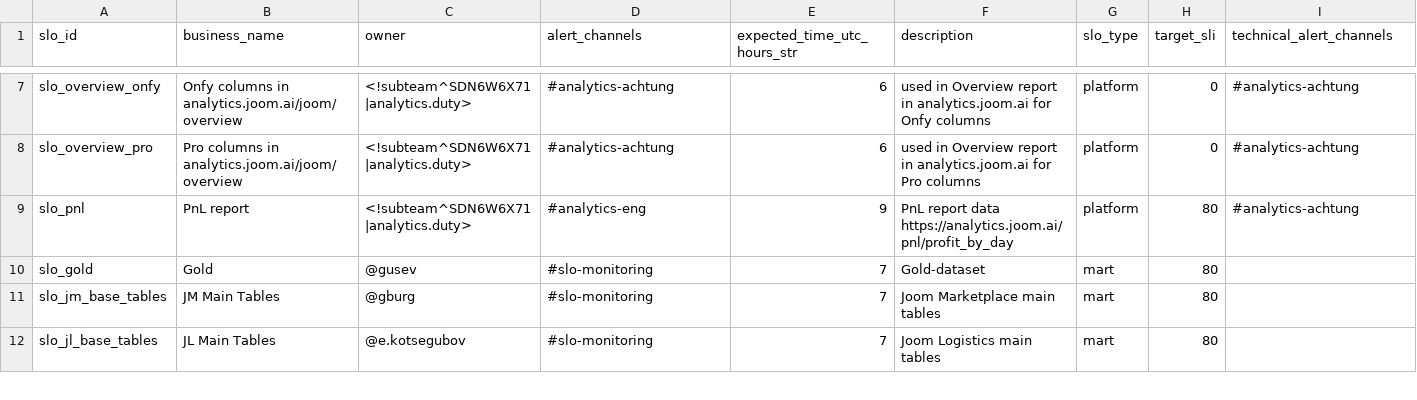
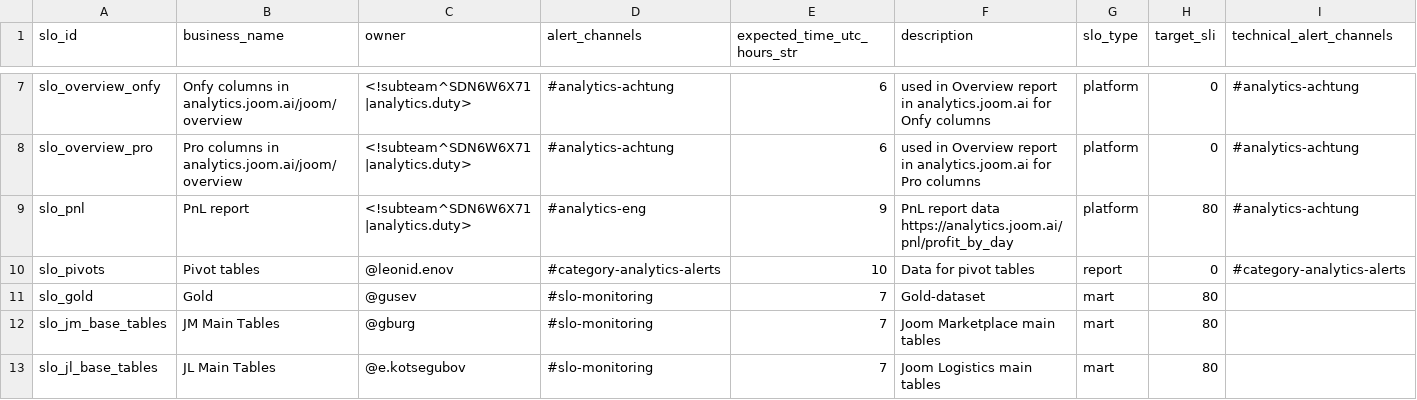
Before and after one commit to david-but-its-daweed/dbt-spark-models, a CSV file: analytics/dbt/seeds/slo_details_seed.csv, drawn as a sheet; only a part is shown, gaps mark what is left out; the diff names each change by its address in the sheet, - before the commit and + after, or states it on an @@ line.

Commit message:
pivot tables SLO restored (#18064)
Co-authored-by: Leonid Enov <leonid.enov@leonid.enov-osx>

```diff
--- a/analytics/dbt/seeds/slo_details_seed.csv
+++ b/analytics/dbt/seeds/slo_details_seed.csv
+row 10: slo_pivots | Pivot tables | @leonid.enov | #category-analytics-alerts | 10 | Data for pivot tables | report | 0 | #category-analytics-alerts
```
Also changed, not shown: analytics/dbt/seeds/slo_tables_seed.csv.
